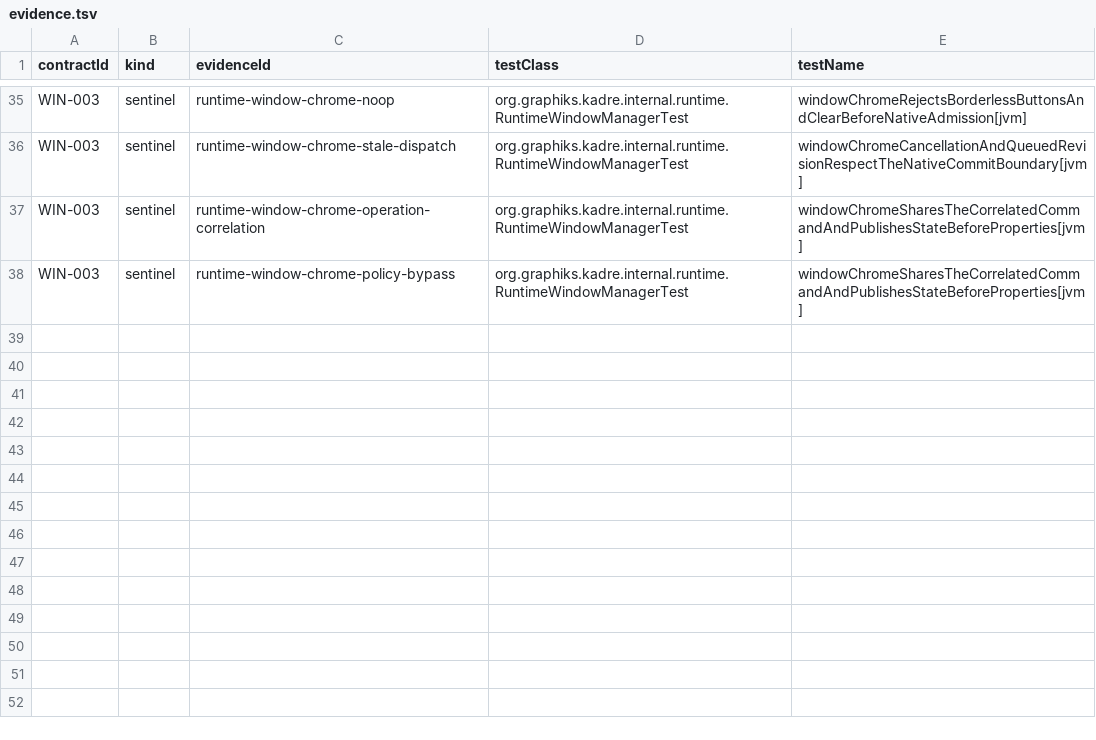
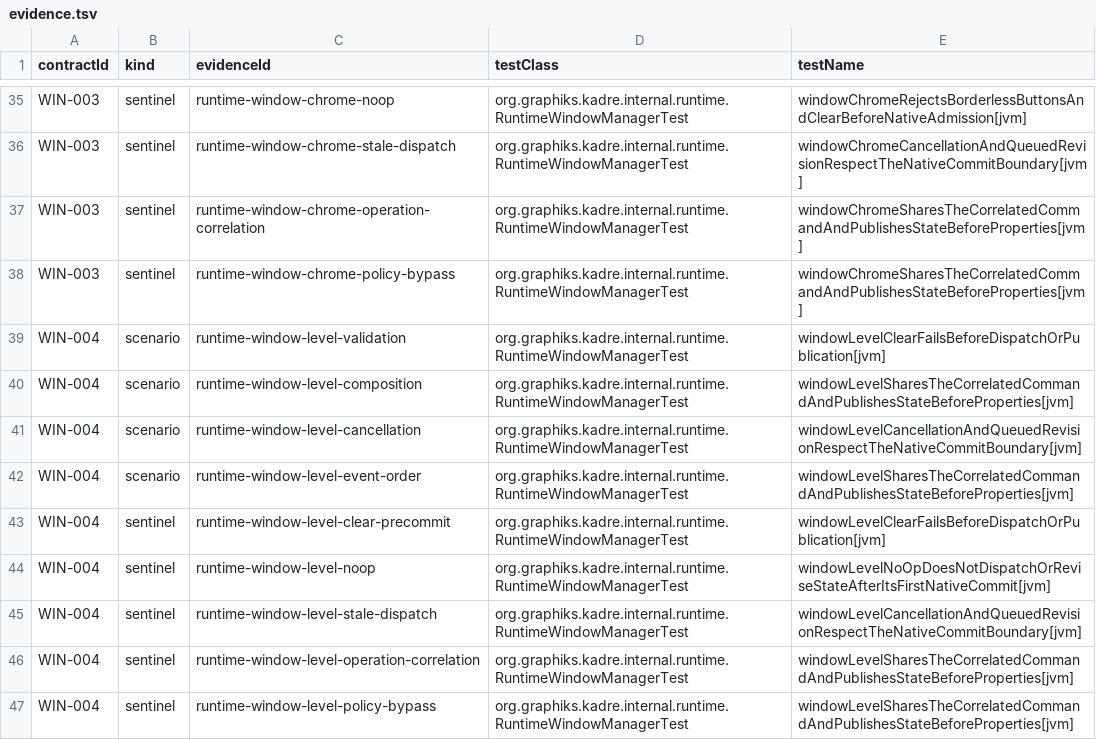
Before and after one commit to ygdrasil-io/poc-koreos, a TSV file: kadre/runtime/contracts/evidence.tsv, drawn as a sheet; only a part is shown, gaps mark what is left out.

Commit message:
feat(runtime): correlate window level updates (#341)

```diff
--- a/kadre/runtime/contracts/evidence.tsv
+++ b/kadre/runtime/contracts/evidence.tsv
@@ -38 +38,10 @@ WIN-003	sentinel	runtime-window-chrome-operation-correlation	org.graphiks.kadre.
 WIN-003	sentinel	runtime-window-chrome-policy-bypass	org.graphiks.kadre.internal.runtime.RuntimeWindowManagerTest	windowChromeSharesTheCorrelatedCommandAndPublishesStateBeforeProperties[jvm]
+WIN-004	scenario	runtime-window-level-validation	org.graphiks.kadre.internal.runtime.RuntimeWindowManagerTest	windowLevelClearFailsBeforeDispatchOrPublication[jvm]
+WIN-004	scenario	runtime-window-level-composition	org.graphiks.kadre.internal.runtime.RuntimeWindowManagerTest	windowLevelSharesTheCorrelatedCommandAndPublishesStateBeforeProperties[jvm]
+WIN-004	scenario	runtime-window-level-cancellation	org.graphiks.kadre.internal.runtime.RuntimeWindowManagerTest	windowLevelCancellationAndQueuedRevisionRespectTheNativeCommitBoundary[jvm]
+WIN-004	scenario	runtime-window-level-event-order	org.graphiks.kadre.internal.runtime.RuntimeWindowManagerTest	windowLevelSharesTheCorrelatedCommandAndPublishesStateBeforeProperties[jvm]
+WIN-004	sentinel	runtime-window-level-clear-precommit	org.graphiks.kadre.internal.runtime.RuntimeWindowManagerTest	windowLevelClearFailsBeforeDispatchOrPublication[jvm]
+WIN-004	sentinel	runtime-window-level-noop	org.graphiks.kadre.internal.runtime.RuntimeWindowManagerTest	windowLevelNoOpDoesNotDispatchOrReviseStateAfterItsFirstNativeCommit[jvm]
+WIN-004	sentinel	runtime-window-level-stale-dispatch	org.graphiks.kadre.internal.runtime.RuntimeWindowManagerTest	windowLevelCancellationAndQueuedRevisionRespectTheNativeCommitBoundary[jvm]
+WIN-004	sentinel	runtime-window-level-operation-correlation	org.graphiks.kadre.internal.runtime.RuntimeWindowManagerTest	windowLevelSharesTheCorrelatedCommandAndPublishesStateBeforeProperties[jvm]
+WIN-004	sentinel	runtime-window-level-policy-bypass	org.graphiks.kadre.internal.runtime.RuntimeWindowManagerTest	windowLevelSharesTheCorrelatedCommandAndPublishesStateBeforeProperties[jvm]
```
Also changed, not shown: 2 other files.
